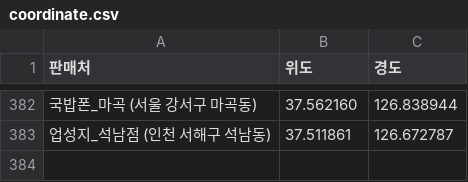
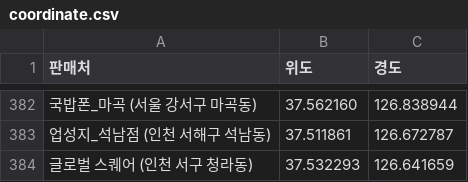
Before and after one commit to moyeonwon/my-project, a CSV file: coordinate.csv, drawn as a sheet; only a part is shown, gaps mark what is left out; the diff names each change by its address in the sheet, - before the commit and + after, or states it on an @@ line.

Commit message:
Update coordinate.csv

```diff
--- a/coordinate.csv
+++ b/coordinate.csv
+row 384: 글로벌 스퀘어 (인천 서구 청라동) | 37.532293 | 126.641659
```
